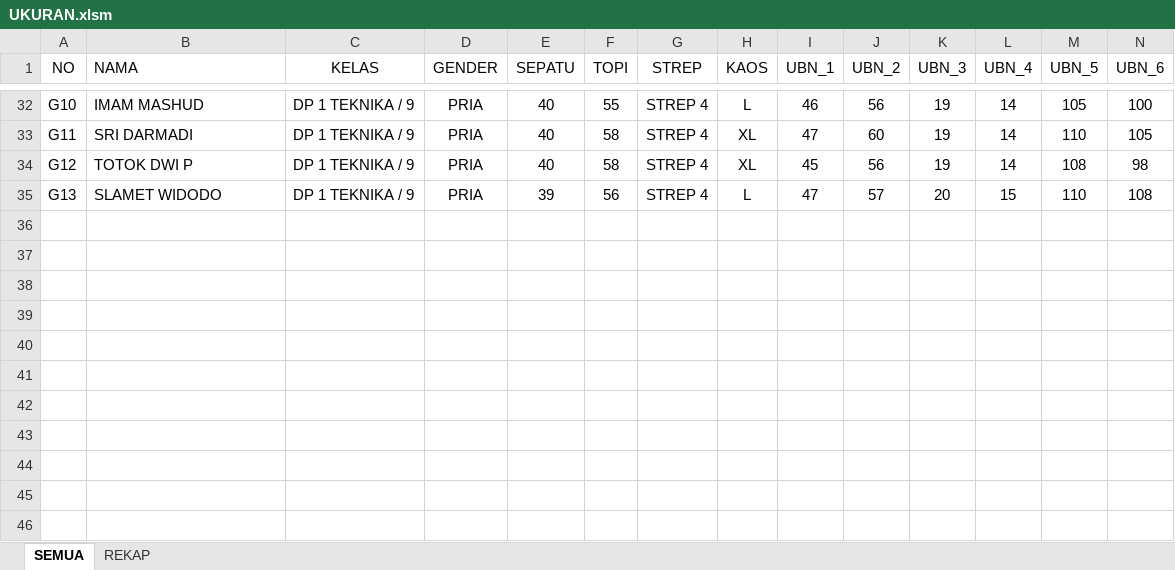
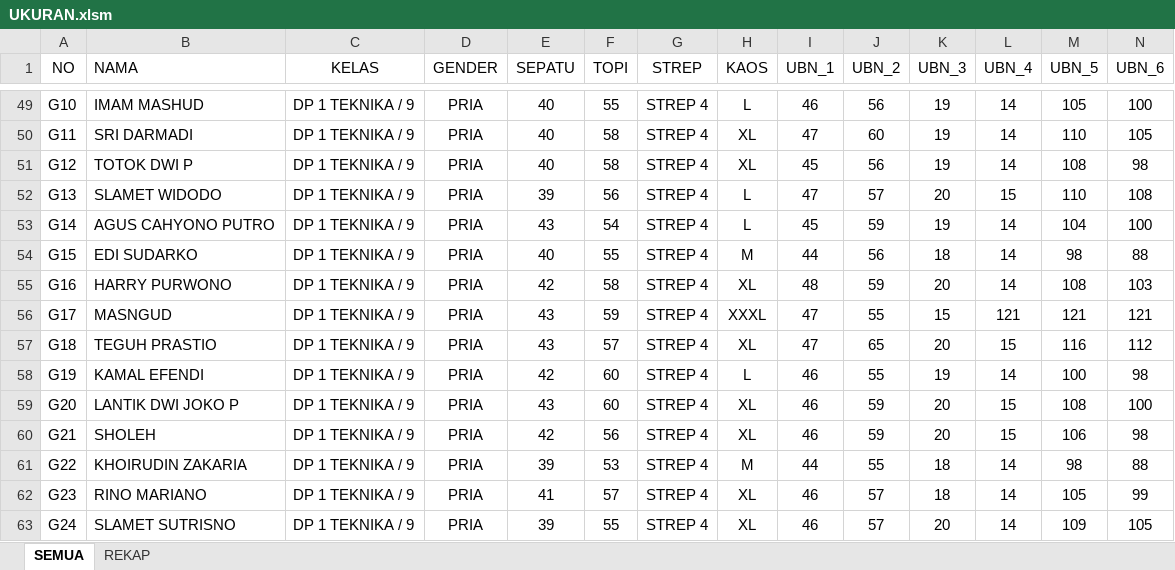
Before and after one commit to dedyhariadi/progress, an Excel workbook: 12. DP 1N9(A4 KUNING) T9(A4 PINK TUA)/UKURAN.xlsm, sheet SEMUA, drawn as a sheet; only a part is shown, gaps mark what is left out; values as stored, in another font and other column widths than the file's, no borders; rows hold the shown columns only; the diff covers the shown part only; the diff names each change by its address in the sheet, - before the commit and + after, or states it on an @@ line.

```diff
--- a/12. DP 1N9(A4 KUNING) T9(A4 PINK TUA)/UKURAN.xlsm (sheet SEMUA)
+++ b/12. DP 1N9(A4 KUNING) T9(A4 PINK TUA)/UKURAN.xlsm (sheet SEMUA)
+row 53: G14 | AGUS CAHYONO PUTRO | DP 1 TEKNIKA / 9 | PRIA | 43 | 54 | STREP 4 | L | 45 | 59 | 19 | 14 | 104 | 100
+row 54: G15 | EDI SUDARKO | DP 1 TEKNIKA / 9 | PRIA | 40 | 55 | STREP 4 | M | 44 | 56 | 18 | 14 | 98 | 88
+row 55: G16 | HARRY PURWONO | DP 1 TEKNIKA / 9 | PRIA | 42 | 58 | STREP 4 | XL | 48 | 59 | 20 | 14 | 108 | 103
+row 56: G17 | MASNGUD | DP 1 TEKNIKA / 9 | PRIA | 43 | 59 | STREP 4 | XXXL | 47 | 55 | 15 | 121 | 121 | 121
+row 57: G18 | TEGUH PRASTIO | DP 1 TEKNIKA / 9 | PRIA | 43 | 57 | STREP 4 | XL | 47 | 65 | 20 | 15 | 116 | 112
+row 58: G19 | KAMAL EFENDI | DP 1 TEKNIKA / 9 | PRIA | 42 | 60 | STREP 4 | L | 46 | 55 | 19 | 14 | 100 | 98
+row 59: G20 | LANTIK DWI JOKO P | DP 1 TEKNIKA / 9 | PRIA | 43 | 60 | STREP 4 | XL | 46 | 59 | 20 | 15 | 108 | 100
+row 60: G21 | SHOLEH | DP 1 TEKNIKA / 9 | PRIA | 42 | 56 | STREP 4 | XL | 46 | 59 | 20 | 15 | 106 | 98
+row 61: G22 | KHOIRUDIN ZAKARIA | DP 1 TEKNIKA / 9 | PRIA | 39 | 53 | STREP 4 | M | 44 | 55 | 18 | 14 | 98 | 88
+row 62: G23 | RINO MARIANO | DP 1 TEKNIKA / 9 | PRIA | 41 | 57 | STREP 4 | XL | 46 | 57 | 18 | 14 | 105 | 99
+row 63: G24 | SLAMET SUTRISNO | DP 1 TEKNIKA / 9 | PRIA | 39 | 55 | STREP 4 | XL | 46 | 57 | 20 | 14 | 109 | 105
```
Also changed, not shown: 17 added rows and 210 edited cells elsewhere in this sheet, sheet REKAP, formulas that keep their value, 10. PDH DP 2N16(ABU ABU T16(UNGU)/UKURAN.xlsm, 1 other file.
